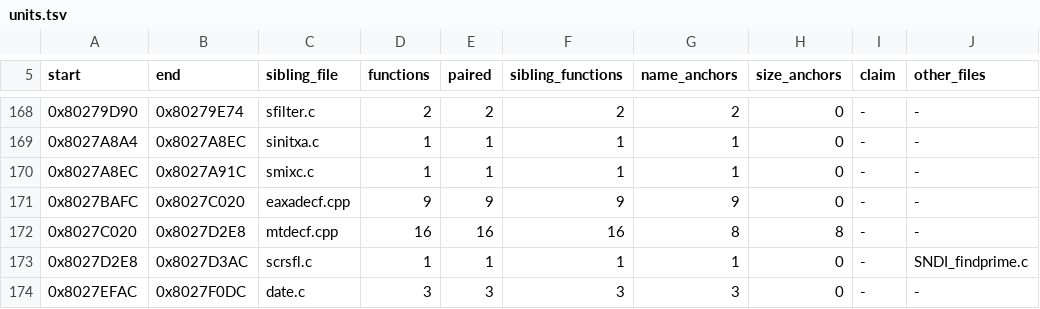
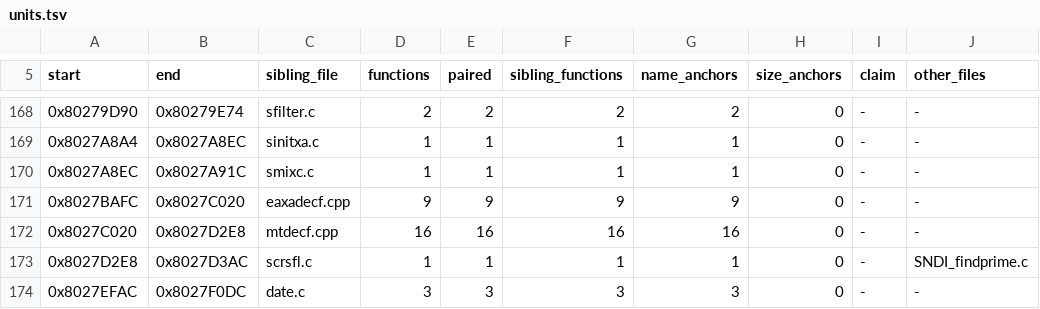
Before and after one commit to Tokaroy/nflstreet2, a TSV file: config/GN7E69-rev0/boundaries/units.tsv, drawn as a sheet; only a part is shown, gaps mark what is left out.

```diff
--- a/config/GN7E69-rev0/boundaries/units.tsv
+++ b/config/GN7E69-rev0/boundaries/units.tsv
@@ -171,3 +171,3 @@ start	end	sibling_file	functions	paired	sibling_functions	name_anchors	size_anch
 0x8027BAFC	0x8027C020	eaxadecf.cpp	9	9	9	9	0	-	-
-0x8027C020	0x8027D2E8	mtdecf.cpp	16	16	16	8	8	-	-
+0x8027C020	0x8027D2E8	mtdecf.cpp	16	16	16	16	0	-	-
 0x8027D2E8	0x8027D3AC	scrsfl.c	1	1	1	1	0	-	SNDI_findprime.c
```
Also changed, not shown: config/GN7E69-rev0/boundaries/names.tsv, 10 other files.
